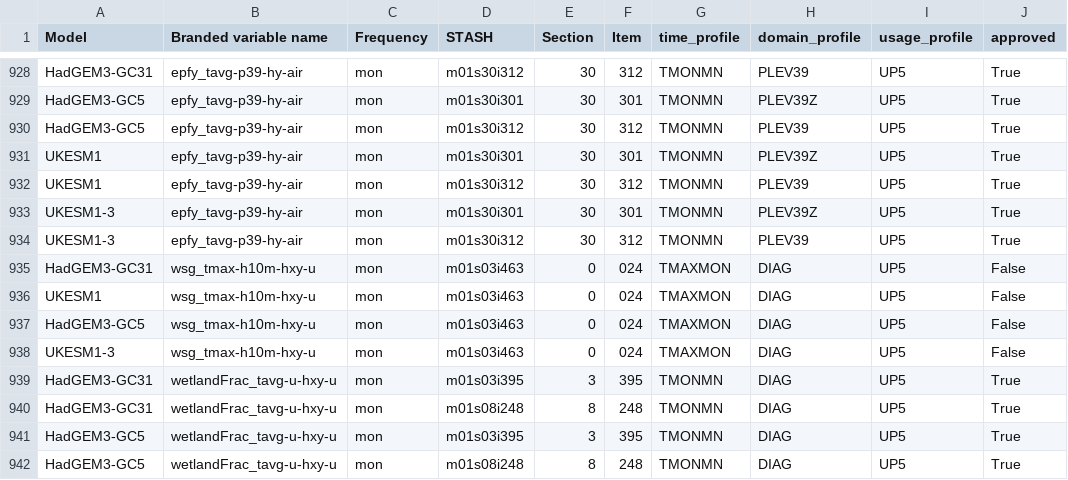
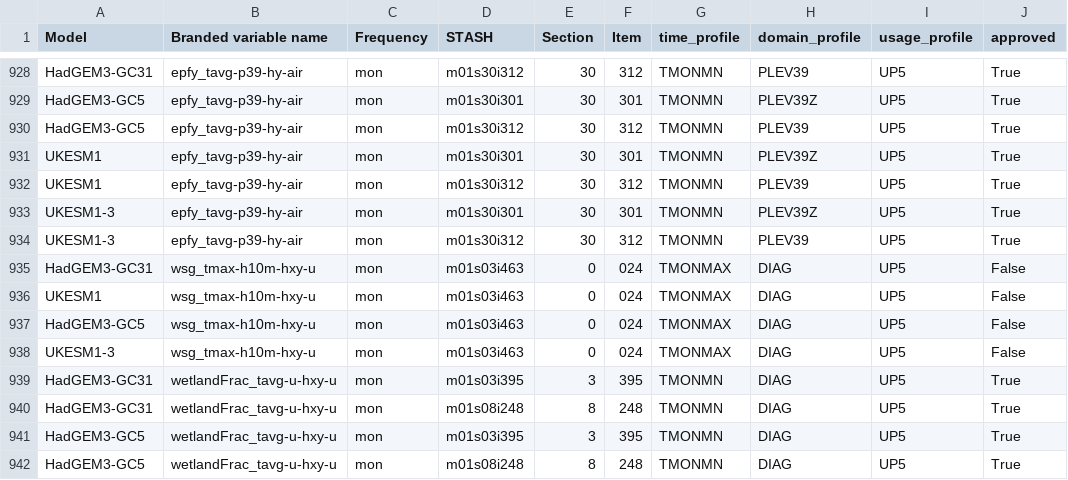
Before and after one commit to UKNCSP/CDDS-CMIP7-mappings, a CSV file: data/stash.csv, drawn as a sheet; only a part is shown, gaps mark what is left out.

```diff
--- a/data/stash.csv
+++ b/data/stash.csv
@@ -934,6 +934,6 @@ UKESM1-3,epfy_tavg-p39-hy-air,mon,m01s30i301,30,301,TMONMN,PLEV39Z,UP5,True
 UKESM1-3,epfy_tavg-p39-hy-air,mon,m01s30i312,30,312,TMONMN,PLEV39,UP5,True
-HadGEM3-GC31,wsg_tmax-h10m-hxy-u,mon,m01s03i463,0,024,TMAXMON,DIAG,UP5,False
-UKESM1,wsg_tmax-h10m-hxy-u,mon,m01s03i463,0,024,TMAXMON,DIAG,UP5,False
-HadGEM3-GC5,wsg_tmax-h10m-hxy-u,mon,m01s03i463,0,024,TMAXMON,DIAG,UP5,False
-UKESM1-3,wsg_tmax-h10m-hxy-u,mon,m01s03i463,0,024,TMAXMON,DIAG,UP5,False
+HadGEM3-GC31,wsg_tmax-h10m-hxy-u,mon,m01s03i463,0,024,TMONMAX,DIAG,UP5,False
+UKESM1,wsg_tmax-h10m-hxy-u,mon,m01s03i463,0,024,TMONMAX,DIAG,UP5,False
+HadGEM3-GC5,wsg_tmax-h10m-hxy-u,mon,m01s03i463,0,024,TMONMAX,DIAG,UP5,False
+UKESM1-3,wsg_tmax-h10m-hxy-u,mon,m01s03i463,0,024,TMONMAX,DIAG,UP5,False
 HadGEM3-GC31,wetlandFrac_tavg-u-hxy-u,mon,m01s03i395,3,395,TMONMN,DIAG,UP5,True
```
Also changed, not shown: 1 other file.
